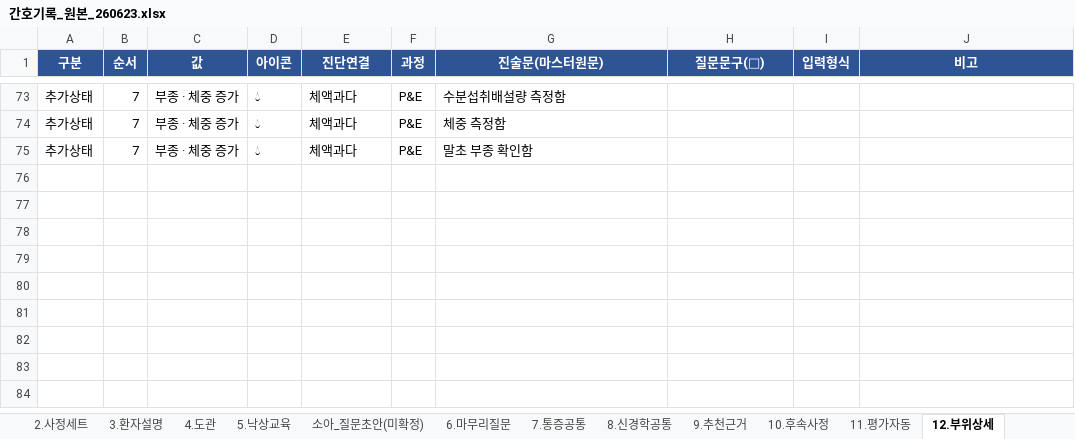
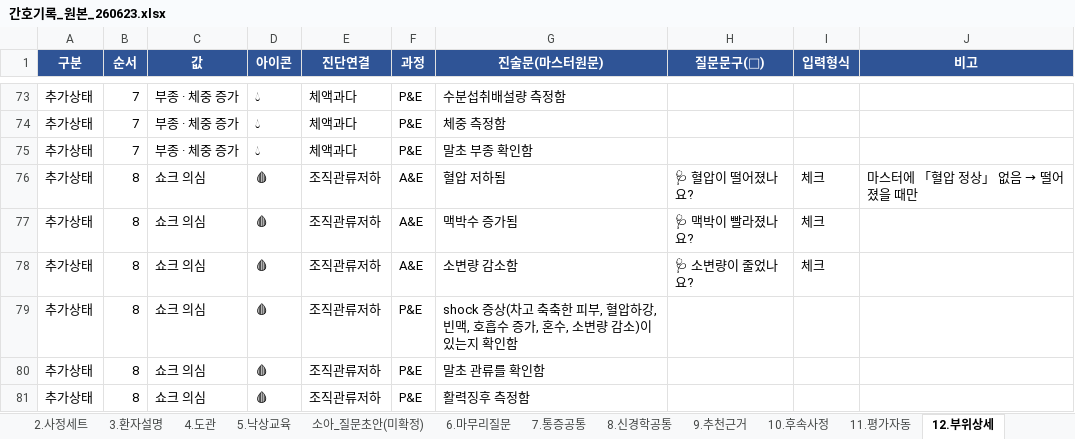
Before and after one commit to chipsjr0614/NFH_New, an Excel workbook: 3_서비스/NFH간호기록/data/간호기록_원본_260623.xlsx, sheet 12.부위상세, drawn as a sheet; only a part is shown, gaps mark what is left out; values as stored, in another font and other column widths than the file's, no borders; the diff names each change by its address in the sheet, - before the commit and + after, or states it on an @@ line.

```diff
--- a/3_서비스/NFH간호기록/data/간호기록_원본_260623.xlsx (sheet 12.부위상세)
+++ b/3_서비스/NFH간호기록/data/간호기록_원본_260623.xlsx (sheet 12.부위상세)
+row 76: 추가상태 | 8 | 쇼크 의심 | 🩸 | 조직관류저하 | A&E | 혈압 저하됨 | 🩺 혈압이 떨어졌나요? | 체크 | 마스터에 「혈압 정상」 없음 → 떨어졌을 때만
+row 77: 추가상태 | 8 | 쇼크 의심 | 🩸 | 조직관류저하 | A&E | 맥박수 증가됨 | 🩺 맥박이 빨라졌나요? | 체크
+row 78: 추가상태 | 8 | 쇼크 의심 | 🩸 | 조직관류저하 | A&E | 소변량 감소함 | 🩺 소변량이 줄었나요? | 체크
+row 79: 추가상태 | 8 | 쇼크 의심 | 🩸 | 조직관류저하 | P&E | shock 증상(차고 축축한 피부, 혈압하강, 빈맥, 호흡수 증가, 혼수, 소변량 감소)이 있는지 확인함
+row 80: 추가상태 | 8 | 쇼크 의심 | 🩸 | 조직관류저하 | P&E | 말초 관류를 확인함
+row 81: 추가상태 | 8 | 쇼크 의심 | 🩸 | 조직관류저하 | P&E | 활력징후 측정함
```
Also changed, not shown: 5 other files.
